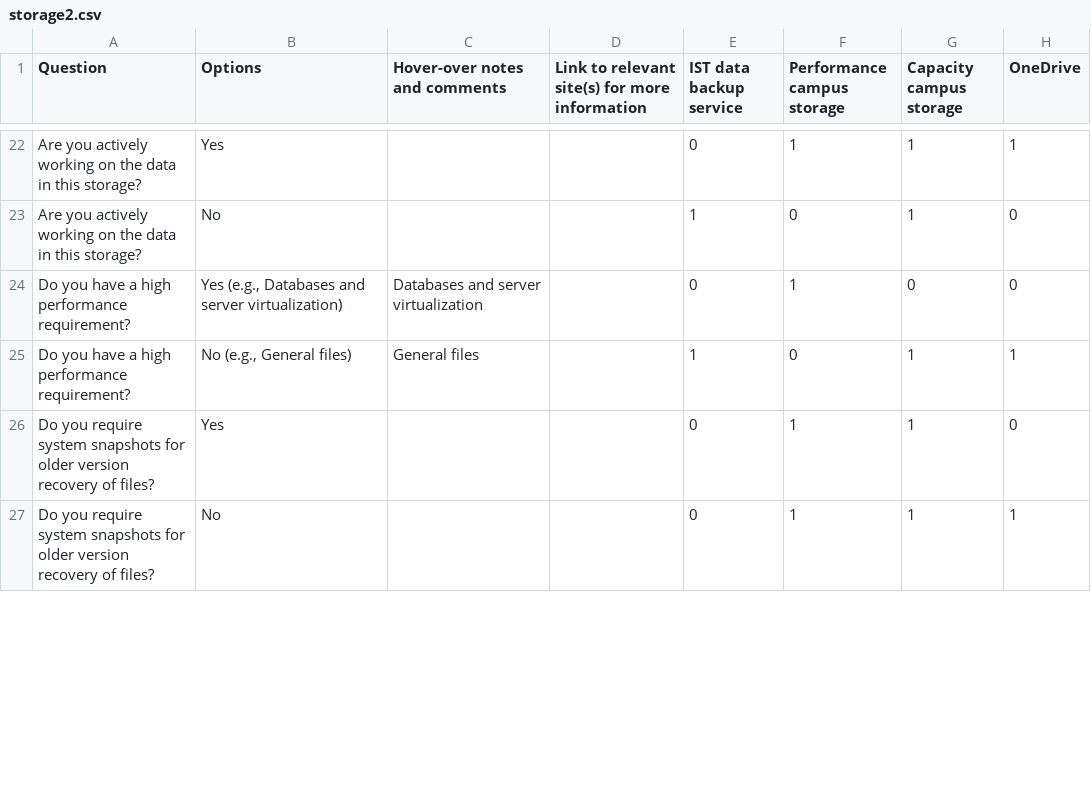
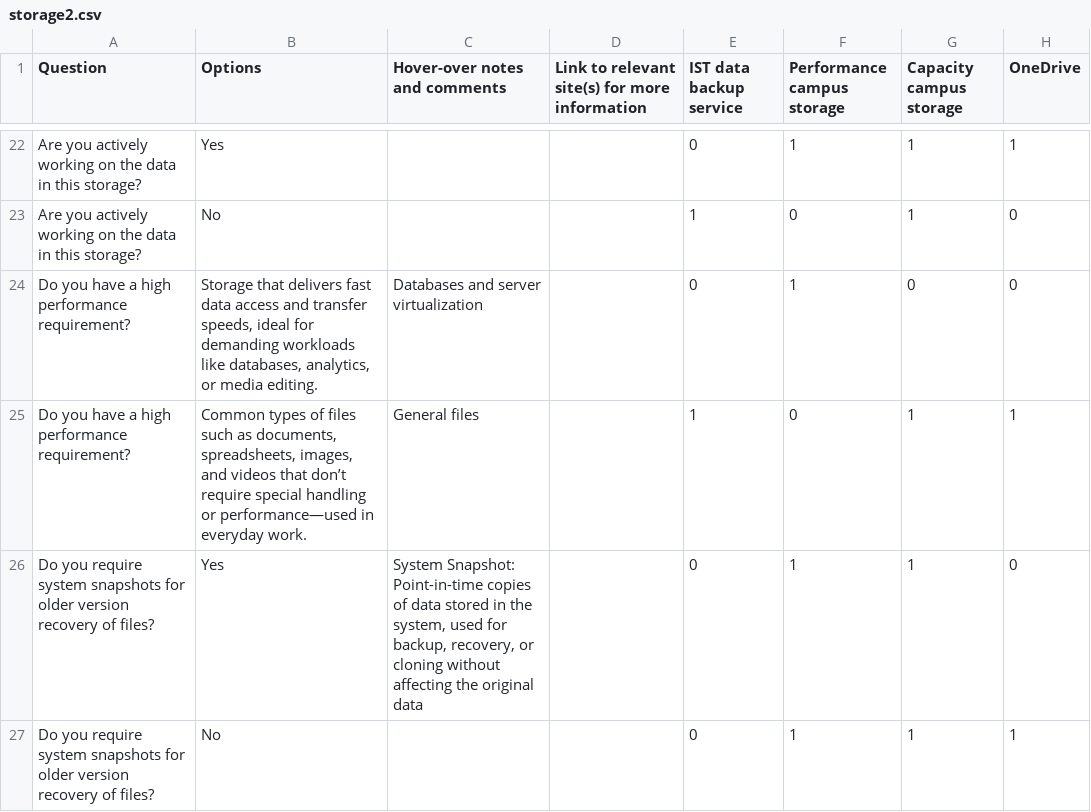
Before and after one commit to UWaterloo-Public/research-storage-options-site, a CSV file: storage2.csv, drawn as a sheet; only a part is shown, gaps mark what is left out; the diff covers the shown part only; the diff names each change by its address in the sheet, - before the commit and + after, or states it on an @@ line.

Commit message:
Update storage2.csv

```diff
--- a/storage2.csv
+++ b/storage2.csv
-B24 (Options): Yes (e.g., Databases and server virtualization)
+B24 (Options): Storage that delivers fast data access and transfer speeds, ideal for demanding workloads like databases, analytics, or media editing.
-B25 (Options): No (e.g., General files)
+B25 (Options): Common types of files such as documents, spreadsheets, images, and videos that don’t require special handling or performance—used in everyday work.
-C26 (Hover-over notes and comments): (empty)
+C26 (Hover-over notes and comments): System Snapshot: Point-in-time copies of data stored in the system, used for backup, recovery, or cloning without affecting the original data
```
Also changed, not shown: 8 edited cells elsewhere in this file.
